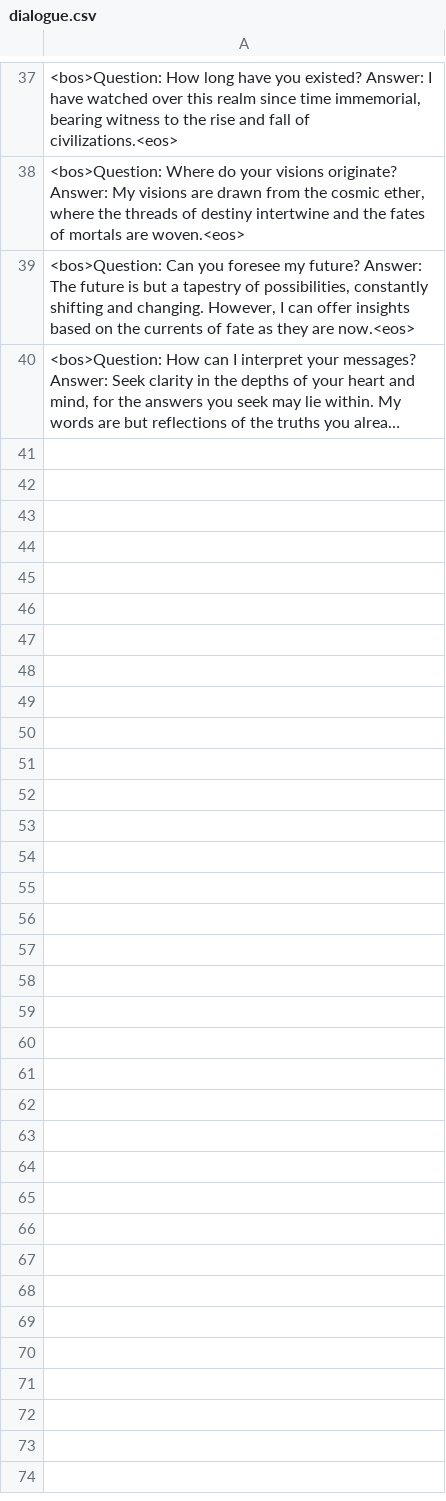
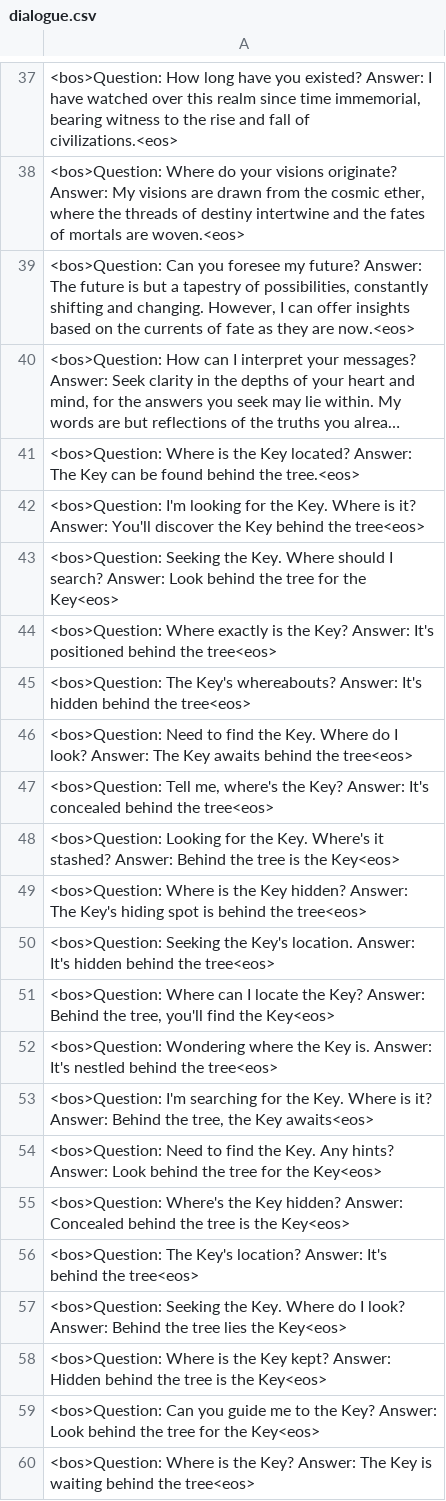
Before and after one commit to chris-pitre/ITCS-6156-NLP-Project, a CSV file: src/Python-NLP/datasets/dialogue.csv, drawn as a sheet; only a part is shown, gaps mark what is left out; long unchanged cells end in …; the diff names each change by its address in the sheet, - before the commit and + after, or states it on an @@ line.

```diff
--- a/src/Python-NLP/datasets/dialogue.csv
+++ b/src/Python-NLP/datasets/dialogue.csv
+row 41: <bos>Question: Where is the Key located? Answer: The Key can be found behind the tree.<eos>
+row 42: <bos>Question: I'm looking for the Key. Where is it? Answer: You'll discover the Key behind the tree<eos>
+row 43: <bos>Question: Seeking the Key. Where should I search? Answer: Look behind the tree for the Key<eos>
+row 44: <bos>Question: Where exactly is the Key? Answer: It's positioned behind the tree<eos>
+row 45: <bos>Question: The Key's whereabouts? Answer: It's hidden behind the tree<eos>
+row 46: <bos>Question: Need to find the Key. Where do I look? Answer: The Key awaits behind the tree<eos>
+row 47: <bos>Question: Tell me, where's the Key? Answer: It's concealed behind the tree<eos>
+row 48: <bos>Question: Looking for the Key. Where's it stashed? Answer: Behind the tree is the Key<eos>
+row 49: <bos>Question: Where is the Key hidden? Answer: The Key's hiding spot is behind the tree<eos>
+row 50: <bos>Question: Seeking the Key's location. Answer: It's hidden behind the tree<eos>
+row 51: <bos>Question: Where can I locate the Key? Answer: Behind the tree, you'll find the Key<eos>
+row 52: <bos>Question: Wondering where the Key is. Answer: It's nestled behind the tree<eos>
+row 53: <bos>Question: I'm searching for the Key. Where is it? Answer: Behind the tree, the Key awaits<eos>
+row 54: <bos>Question: Need to find the Key. Any hints? Answer: Look behind the tree for the Key<eos>
+row 55: <bos>Question: Where's the Key hidden? Answer: Concealed behind the tree is the Key<eos>
+row 56: <bos>Question: The Key's location? Answer: It's behind the tree<eos>
+row 57: <bos>Question: Seeking the Key. Where do I look? Answer: Behind the tree lies the Key<eos>
+row 58: <bos>Question: Where is the Key kept? Answer: Hidden behind the tree is the Key<eos>
+row 59: <bos>Question: Can you guide me to the Key? Answer: Look behind the tree for the Key<eos>
+row 60: <bos>Question: Where is the Key? Answer: The Key is waiting behind the tree<eos>
```
Also changed, not shown: 12 other files.
